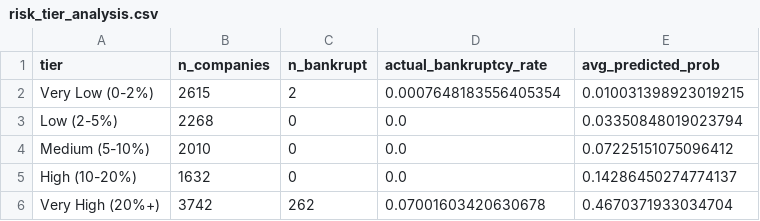
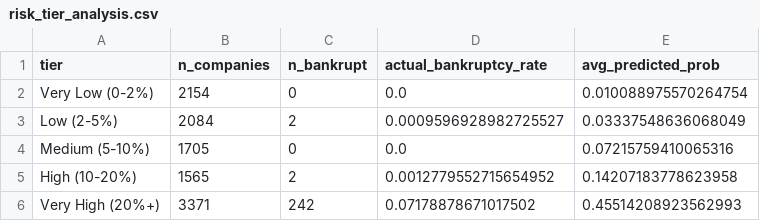
Before and after one commit to magnu1102/INF4090, a CSV file: predictions/Supervised_Economic_Analysis/Sector_C_Manufacturing/risk_tier_analysis.csv, drawn as a sheet.

```diff
--- a/predictions/Supervised_Economic_Analysis/Sector_C_Manufacturing/risk_tier_analysis.csv
+++ b/predictions/Supervised_Economic_Analysis/Sector_C_Manufacturing/risk_tier_analysis.csv
@@ -1,6 +1,6 @@
 tier,n_companies,n_bankrupt,actual_bankruptcy_rate,avg_predicted_prob
-Very Low (0-2%),2615,2,0.0007648183556405354,0.010031398923019215
-Low (2-5%),2268,0,0.0,0.03350848019023794
-Medium (5-10%),2010,0,0.0,0.07225151075096412
-High (10-20%),1632,0,0.0,0.14286450274774137
-Very High (20%+),3742,262,0.07001603420630678,0.4670371933034704
+Very Low (0-2%),2154,0,0.0,0.010088975570264754
+Low (2-5%),2084,2,0.0009596928982725527,0.03337548636068049
+Medium (5-10%),1705,0,0.0,0.07215759410065316
+High (10-20%),1565,2,0.0012779552715654952,0.14207183778623958
+Very High (20%+),3371,242,0.07178878671017502,0.45514208923562993
```
Also changed, not shown: predictions/Supervised_Economic_Analysis/Sector_C_Manufacturing/feature_importance.csv, predictions/Supervised_Economic_Analysis/Sector_C_Manufacturing/regime_analysis.csv, 14 other files.
